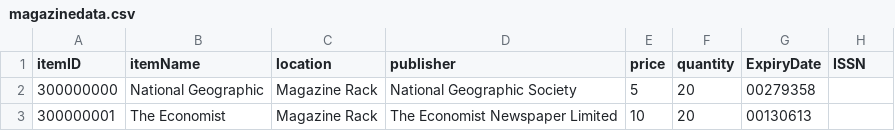
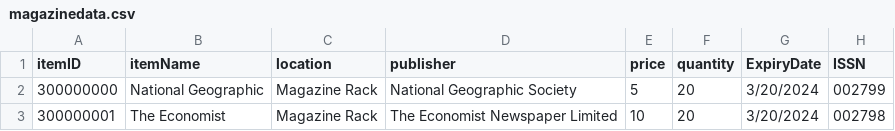
Before and after one commit to pwSathira/yu_libraryproject, a CSV file: src/main/resources/data/magazinedata.csv, drawn as a sheet.

```diff
--- a/src/main/resources/data/magazinedata.csv
+++ b/src/main/resources/data/magazinedata.csv
@@ -1,3 +1,3 @@
 itemID,itemName,location,publisher,price,quantity,ExpiryDate,ISSN
-300000000,National Geographic,Magazine Rack,National Geographic Society,5,20,00279358
-300000001,The Economist,Magazine Rack,The Economist Newspaper Limited,10,20,00130613
+300000000,National Geographic,Magazine Rack,National Geographic Society,5,20,3/20/2024,002799
+300000001,The Economist,Magazine Rack,The Economist Newspaper Limited,10,20,3/20/2024,002798
```
Also changed, not shown: src/main/resources/data/bookdata.csv, 11 other files.
